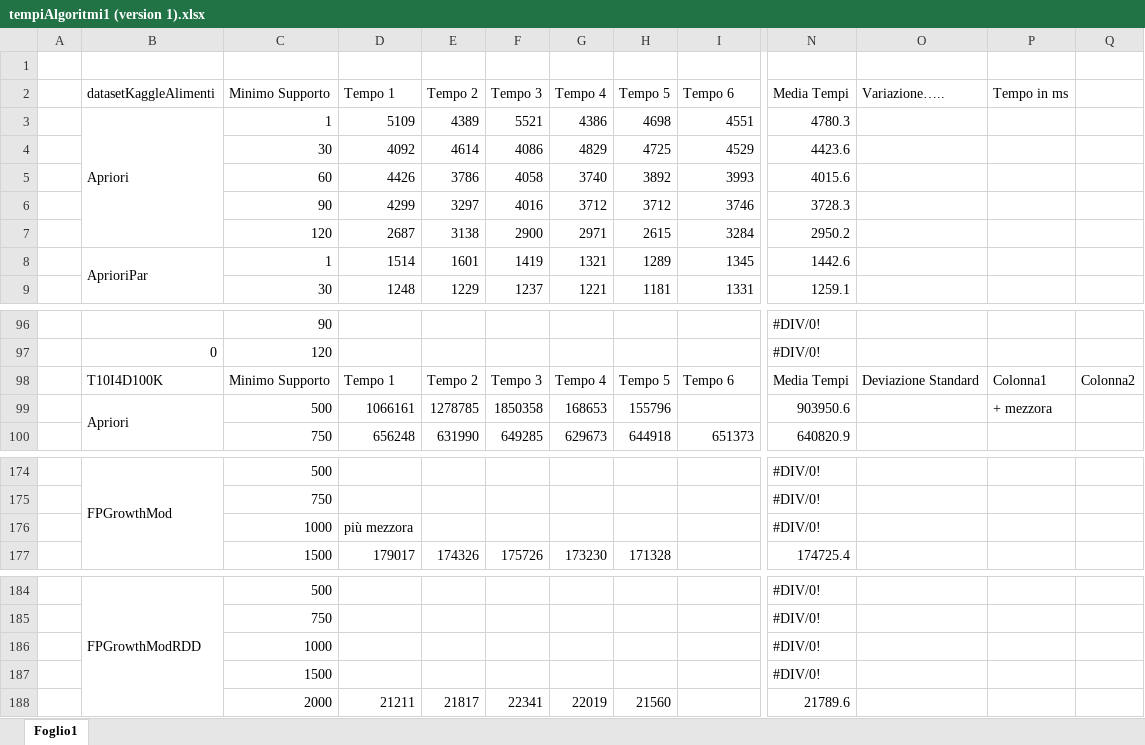
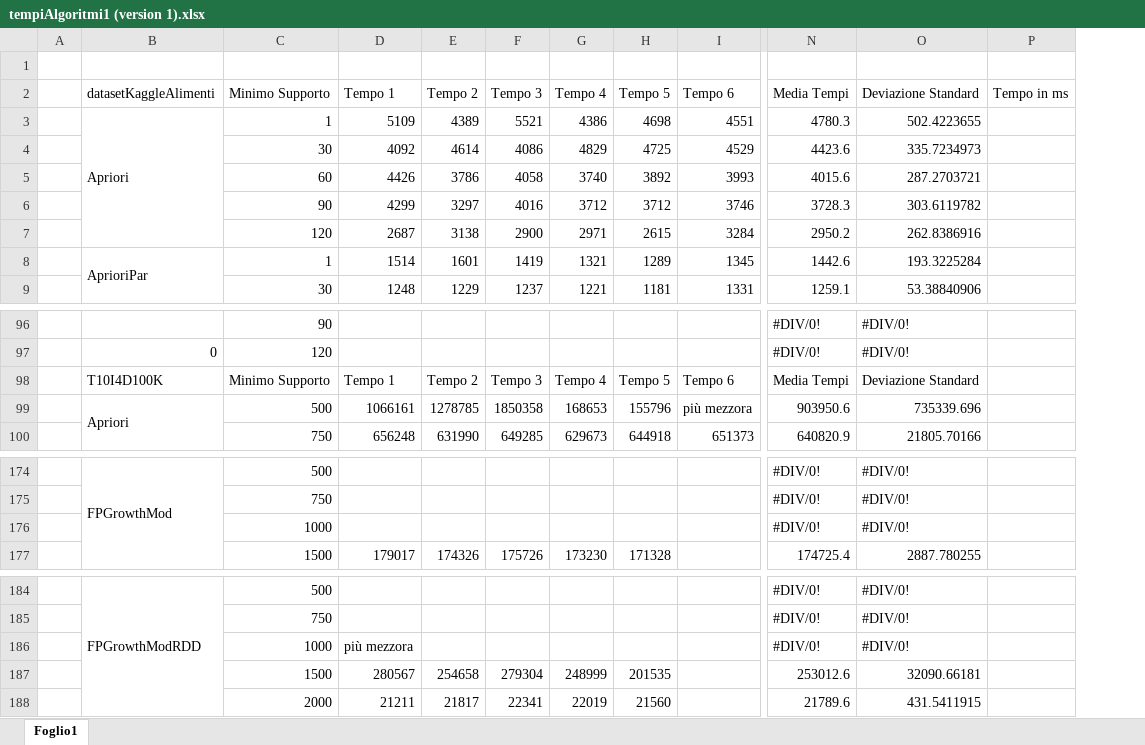
Before and after one commit to LucaAs98/SCP_DataMiningProject_FP-Growth, an Excel workbook: src/main/resources/results/tempiAlgoritmi1 (version 1).xlsx, sheet Foglio1, drawn as a sheet; only a part is shown, gaps mark what is left out; values as stored, in another font and other column widths than the file's, no cell formats; table styles not drawn; removed rows and columns are numbered as before the commit, all else as after; rows hold the shown columns only; the diff names each change by its address in the sheet, - before the commit and + after, or states it on an @@ line.

Commit message:
Test dataset T10I4D100K + dev.str

```diff
--- a/src/main/resources/results/tempiAlgoritmi1 (version 1).xlsx (sheet Foglio1)
+++ b/src/main/resources/results/tempiAlgoritmi1 (version 1).xlsx (sheet Foglio1)
-column O (Variazione…..), row 98: Deviazione Standard
+column O (Deviazione Standard), rows 3-9: 502.4223655 | 335.7234973 | 287.2703721 | 303.6119782 | 262.8386916 | 193.3225284 | 53.38840906; rows 96-100: #DIV/0! | #DIV/0! | Deviazione Standard | 735339.696 | 21805.70166; rows 174-175: #DIV/0! | #DIV/0!; row 177: 2887.780255; rows 184-185: #DIV/0! | #DIV/0!; row 188: 431.5411915
-column Q, row 98: Colonna2
-P98 (Tempo in ms): Colonna1
+P98 (Tempo in ms): (empty)
-I99 (Tempo 6): (empty)
+I99 (Tempo 6): più mezzora
-P99 (Tempo in ms): + mezzora
+P99 (Tempo in ms): (empty)
@@ row 186 moved to row 176: 1000 @@
-row 187:  |  | 1500 |  |  |  |  |  |  | #DIV/0!
@@ row 176 moved to row 186: 1000 @@
+row 187:  |  | 1500 | 280567 | 254658 | 279304 | 248999 | 201535 |  | 253012.6 | 32090.66181
```
Also changed, not shown: cell formats, formulas that keep their value.
